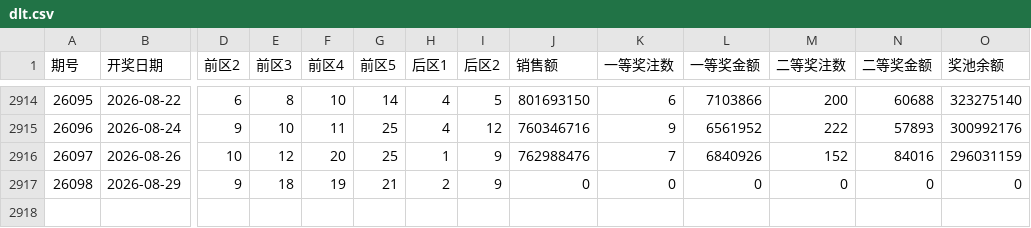
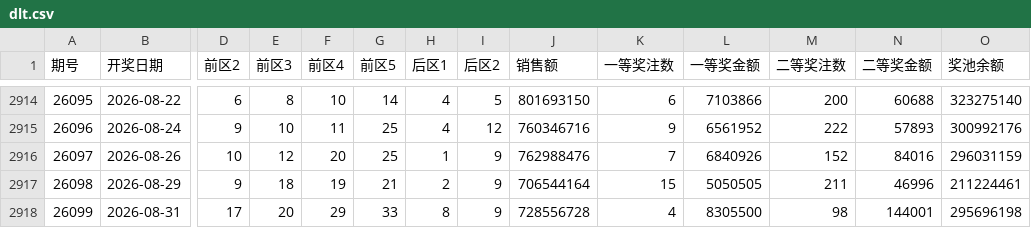
Before and after one commit to shuoquanli-source/lottery-helper-, a CSV file: data/dlt.csv, drawn as a sheet; only a part is shown, gaps mark what is left out; rows hold the shown columns only; the diff names each change by its address in the sheet, - before the commit and + after, or states it on an @@ line.

```diff
--- a/data/dlt.csv
+++ b/data/dlt.csv
-J2917 (销售额): 0
+J2917 (销售额): 706544164
-K2917 (一等奖注数): 0
+K2917 (一等奖注数): 15
-L2917 (一等奖金额): 0
+L2917 (一等奖金额): 5050505
-M2917 (二等奖注数): 0
+M2917 (二等奖注数): 211
-N2917 (二等奖金额): 0
+N2917 (二等奖金额): 46996
-O2917 (奖池余额): 0
+O2917 (奖池余额): 211224461
+row 2918: 26099 | 2026-08-31 | 17 | 20 | 29 | 33 | 8 | 9 | 728556728 | 4 | 8305500 | 98 | 144001 | 295696198
```
Also changed, not shown: data/kl8.csv, data/ssq.csv.
